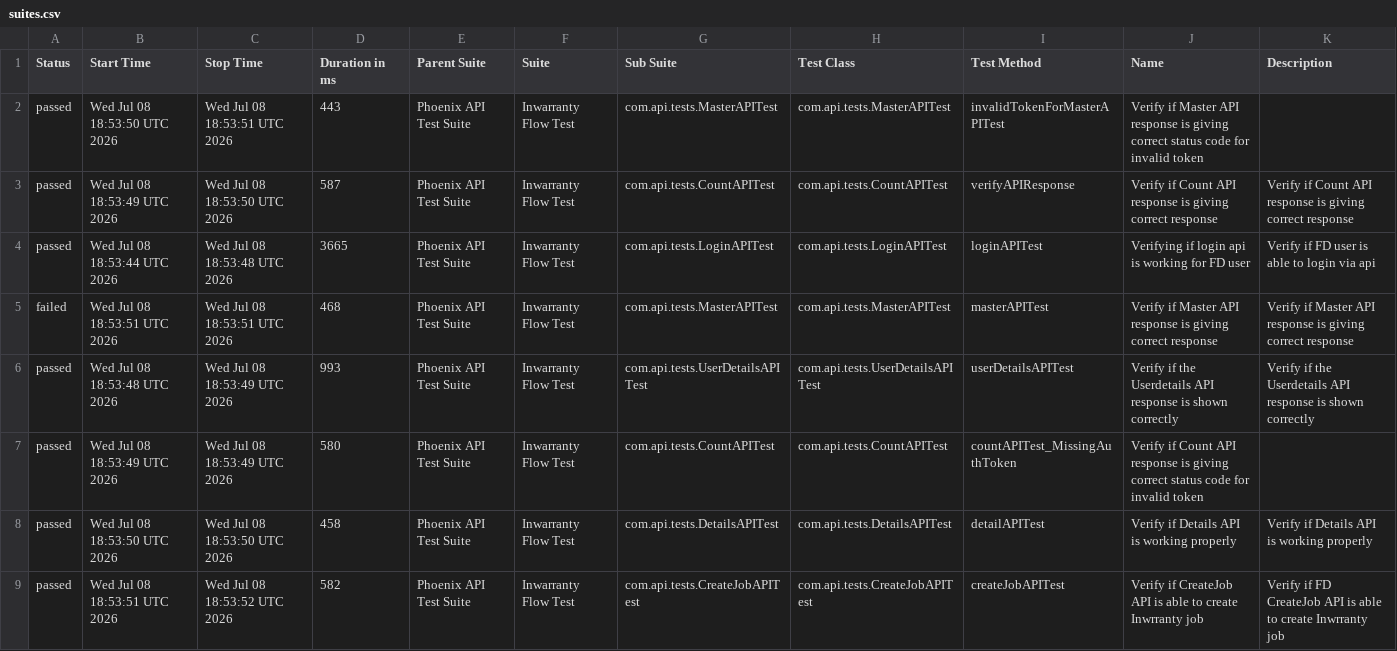
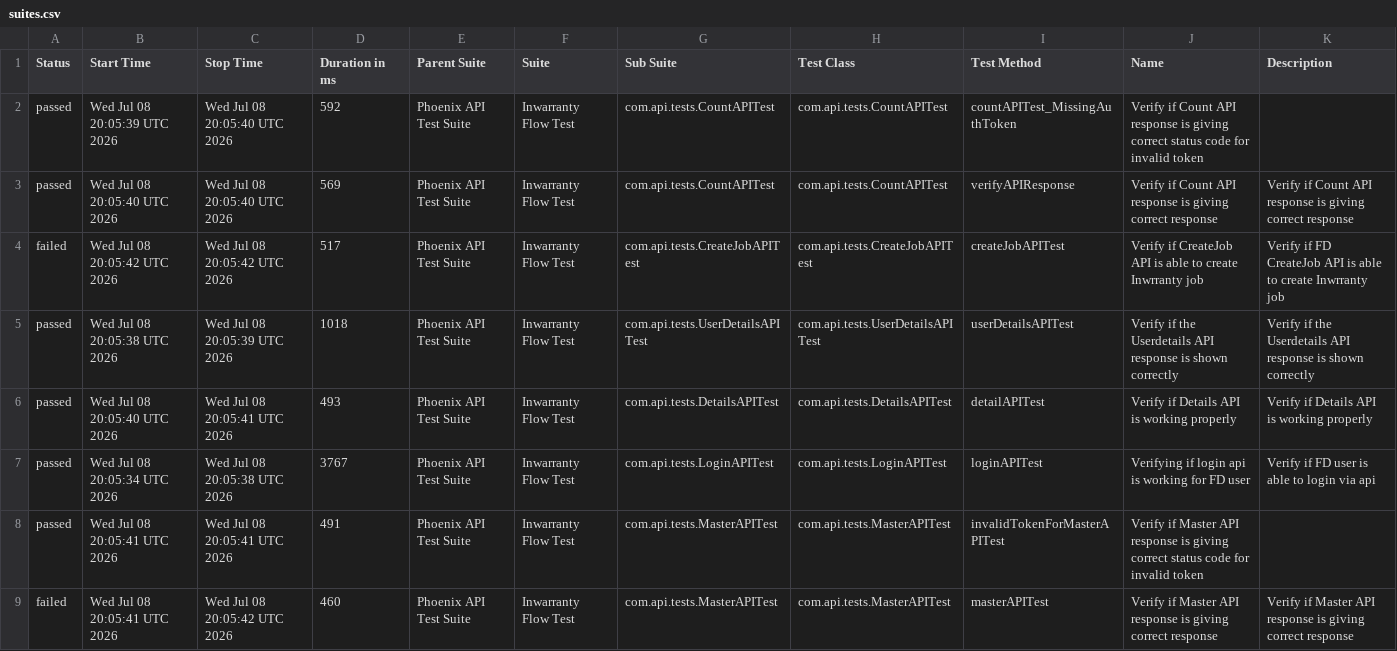
Before and after one commit to rounit/PhoenixTestAutomationFramework, a CSV file: data/suites.csv, drawn as a sheet.

```diff
--- a/data/suites.csv
+++ b/data/suites.csv
@@ -1,9 +1,9 @@
 "Status","Start Time","Stop Time","Duration in ms","Parent Suite","Suite","Sub Suite","Test Class","Test Method","Name","Description"
-"passed","Wed Jul 08 18:53:50 UTC 2026","Wed Jul 08 18:53:51 UTC 2026","443","Phoenix API Test Suite","Inwarranty Flow Test","com.api.tests.MasterAPITest","com.api.tests.MasterAPITest","invalidTokenForMasterAPITest","Verify if Master API response is giving correct status code for invalid token",""
-"passed","Wed Jul 08 18:53:49 UTC 2026","Wed Jul 08 18:53:50 UTC 2026","587","Phoenix API Test Suite","Inwarranty Flow Test","com.api.tests.CountAPITest","com.api.tests.CountAPITest","verifyAPIResponse","Verify if Count API response is giving correct response","Verify if Count API response is giving correct response"
-"passed","Wed Jul 08 18:53:44 UTC 2026","Wed Jul 08 18:53:48 UTC 2026","3665","Phoenix API Test Suite","Inwarranty Flow Test","com.api.tests.LoginAPITest","com.api.tests.LoginAPITest","loginAPITest","Verifying if login api is working for FD user","Verify if FD user is able to login via api"
-"failed","Wed Jul 08 18:53:51 UTC 2026","Wed Jul 08 18:53:51 UTC 2026","468","Phoenix API Test Suite","Inwarranty Flow Test","com.api.tests.MasterAPITest","com.api.tests.MasterAPITest","masterAPITest","Verify if Master API response is giving correct response","Verify if Master API response is giving correct response"
-"passed","Wed Jul 08 18:53:48 UTC 2026","Wed Jul 08 18:53:49 UTC 2026","993","Phoenix API Test Suite","Inwarranty Flow Test","com.api.tests.UserDetailsAPITest","com.api.tests.UserDetailsAPITest","userDetailsAPITest","Verify if the Userdetails API response is shown correctly","Verify if the Userdetails API response is shown correctly"
-"passed","Wed Jul 08 18:53:49 UTC 2026","Wed Jul 08 18:53:49 UTC 2026","580","Phoenix API Test Suite","Inwarranty Flow Test","com.api.tests.CountAPITest","com.api.tests.CountAPITest","countAPITest_MissingAuthToken","Verify if Count API response is giving correct status code for invalid token",""
-"passed","Wed Jul 08 18:53:50 UTC 2026","Wed Jul 08 18:53:50 UTC 2026","458","Phoenix API Test Suite","Inwarranty Flow Test","com.api.tests.DetailsAPITest","com.api.tests.DetailsAPITest","detailAPITest","Verify if Details API is working properly","Verify if Details API is working properly"
-"passed","Wed Jul 08 18:53:51 UTC 2026","Wed Jul 08 18:53:52 UTC 2026","582","Phoenix API Test Suite","Inwarranty Flow Test","com.api.tests.CreateJobAPITest","com.api.tests.CreateJobAPITest","createJobAPITest","Verify if CreateJob API is able to create Inwrranty job","Verify if FD CreateJob API is able to create Inwrranty job"
+"passed","Wed Jul 08 20:05:39 UTC 2026","Wed Jul 08 20:05:40 UTC 2026","592","Phoenix API Test Suite","Inwarranty Flow Test","com.api.tests.CountAPITest","com.api.tests.CountAPITest","countAPITest_MissingAuthToken","Verify if Count API response is giving correct status code for invalid token",""
+"passed","Wed Jul 08 20:05:40 UTC 2026","Wed Jul 08 20:05:40 UTC 2026","569","Phoenix API Test Suite","Inwarranty Flow Test","com.api.tests.CountAPITest","com.api.tests.CountAPITest","verifyAPIResponse","Verify if Count API response is giving correct response","Verify if Count API response is giving correct response"
+"failed","Wed Jul 08 20:05:42 UTC 2026","Wed Jul 08 20:05:42 UTC 2026","517","Phoenix API Test Suite","Inwarranty Flow Test","com.api.tests.CreateJobAPITest","com.api.tests.CreateJobAPITest","createJobAPITest","Verify if CreateJob API is able to create Inwrranty job","Verify if FD CreateJob API is able to create Inwrranty job"
+"passed","Wed Jul 08 20:05:38 UTC 2026","Wed Jul 08 20:05:39 UTC 2026","1018","Phoenix API Test Suite","Inwarranty Flow Test","com.api.tests.UserDetailsAPITest","com.api.tests.UserDetailsAPITest","userDetailsAPITest","Verify if the Userdetails API response is shown correctly","Verify if the Userdetails API response is shown correctly"
+"passed","Wed Jul 08 20:05:40 UTC 2026","Wed Jul 08 20:05:41 UTC 2026","493","Phoenix API Test Suite","Inwarranty Flow Test","com.api.tests.DetailsAPITest","com.api.tests.DetailsAPITest","detailAPITest","Verify if Details API is working properly","Verify if Details API is working properly"
+"passed","Wed Jul 08 20:05:34 UTC 2026","Wed Jul 08 20:05:38 UTC 2026","3767","Phoenix API Test Suite","Inwarranty Flow Test","com.api.tests.LoginAPITest","com.api.tests.LoginAPITest","loginAPITest","Verifying if login api is working for FD user","Verify if FD user is able to login via api"
+"passed","Wed Jul 08 20:05:41 UTC 2026","Wed Jul 08 20:05:41 UTC 2026","491","Phoenix API Test Suite","Inwarranty Flow Test","com.api.tests.MasterAPITest","com.api.tests.MasterAPITest","invalidTokenForMasterAPITest","Verify if Master API response is giving correct status code for invalid token",""
+"failed","Wed Jul 08 20:05:41 UTC 2026","Wed Jul 08 20:05:42 UTC 2026","460","Phoenix API Test Suite","Inwarranty Flow Test","com.api.tests.MasterAPITest","com.api.tests.MasterAPITest","masterAPITest","Verify if Master API response is giving correct response","Verify if Master API response is giving correct response"
```
Also changed, not shown: data/behaviors.csv, 58 other files.
